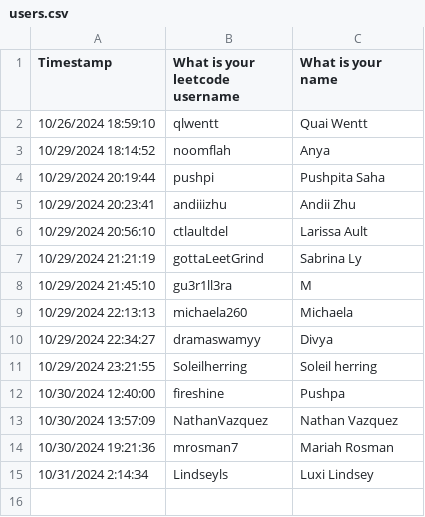
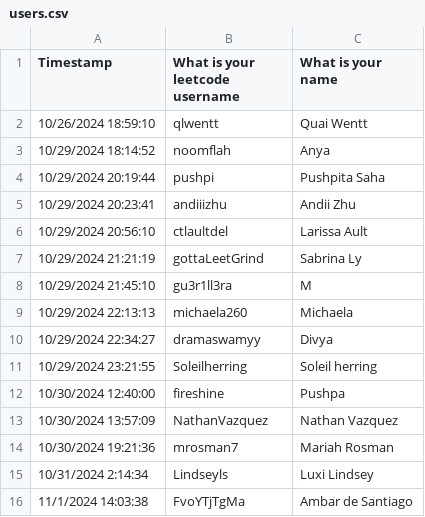
Before and after one commit to Qlwentt/quais-leetcode-leaderboard, a CSV file: query_scripts/users.csv, drawn as a sheet; the diff names each change by its address in the sheet, - before the commit and + after, or states it on an @@ line.

```diff
--- a/query_scripts/users.csv
+++ b/query_scripts/users.csv
+row 16: 11/1/2024 14:03:38 | FvoYTjTgMa | Ambar de Santiago
```
Also changed, not shown: 1 other file.
